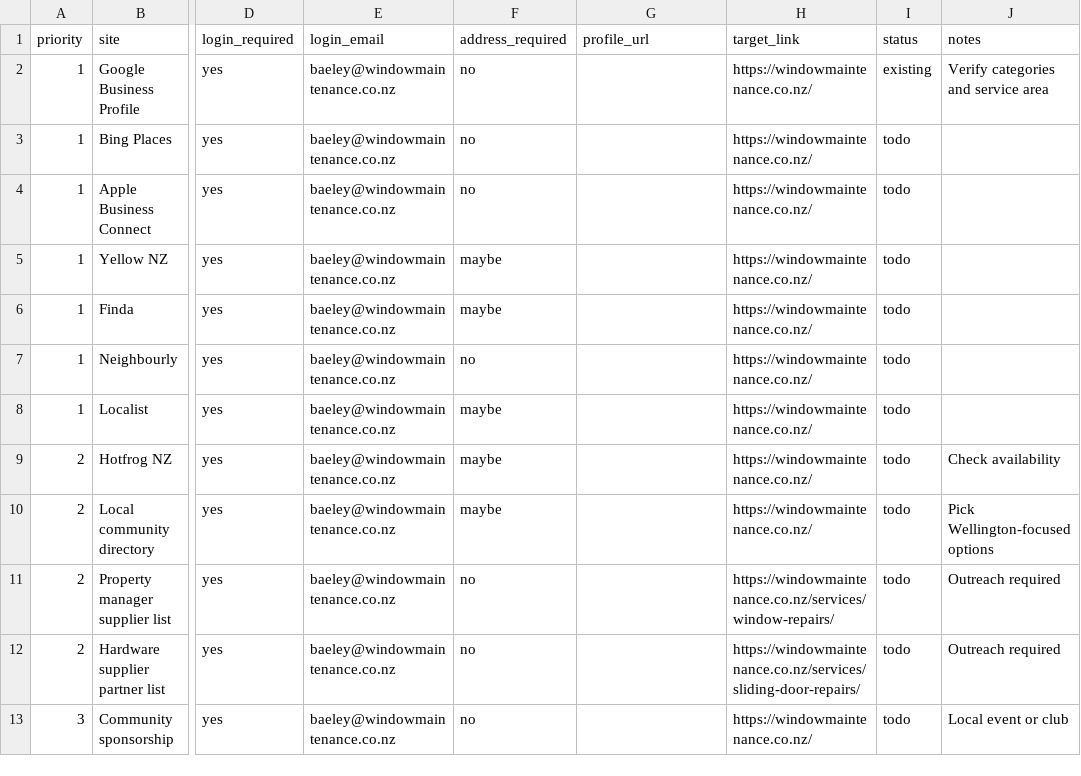
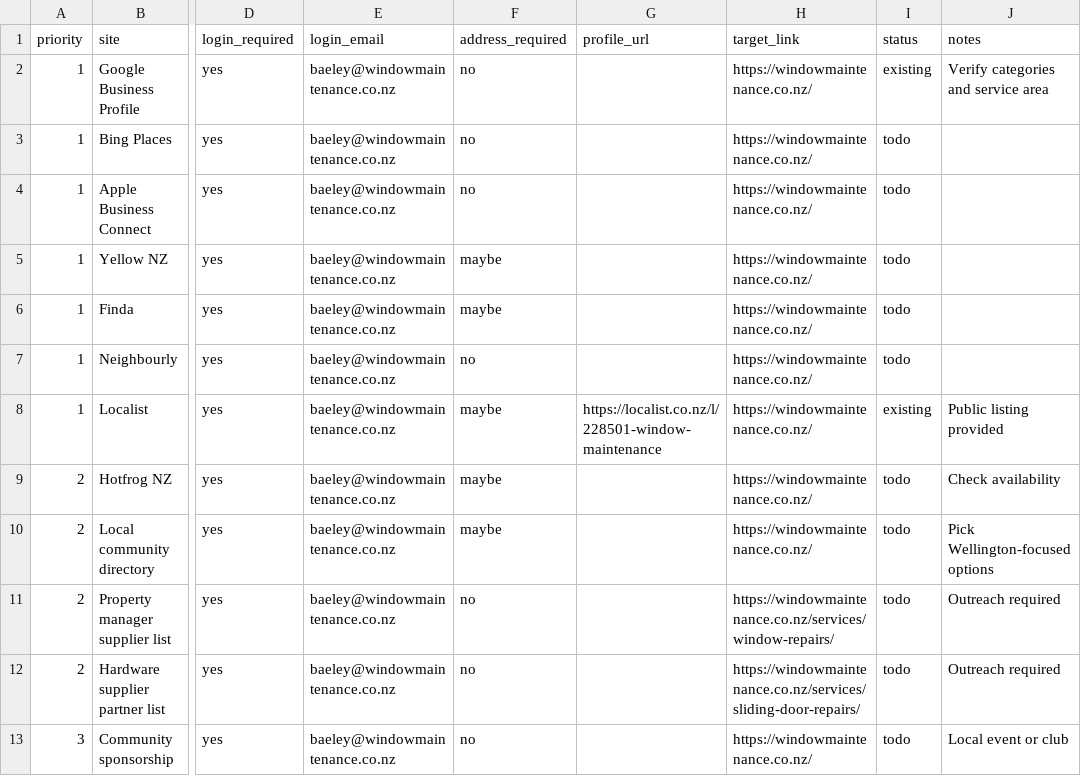
Before and after one commit to baeley-canning/WINDOW-MAINTENANCE, a CSV file: docs/seo/citations-tracker.csv, drawn as a sheet; only a part is shown, gaps mark what is left out; the diff names each change by its address in the sheet, - before the commit and + after, or states it on an @@ line.

Commit message:
Add

```diff
--- a/docs/seo/citations-tracker.csv
+++ b/docs/seo/citations-tracker.csv
-G8 (profile_url): (empty)
+G8 (profile_url): https://localist.co.nz/l/228501-window-maintenance
-I8 (status): todo
+I8 (status): existing
-J8 (notes): (empty)
+J8 (notes): Public listing provided
```
